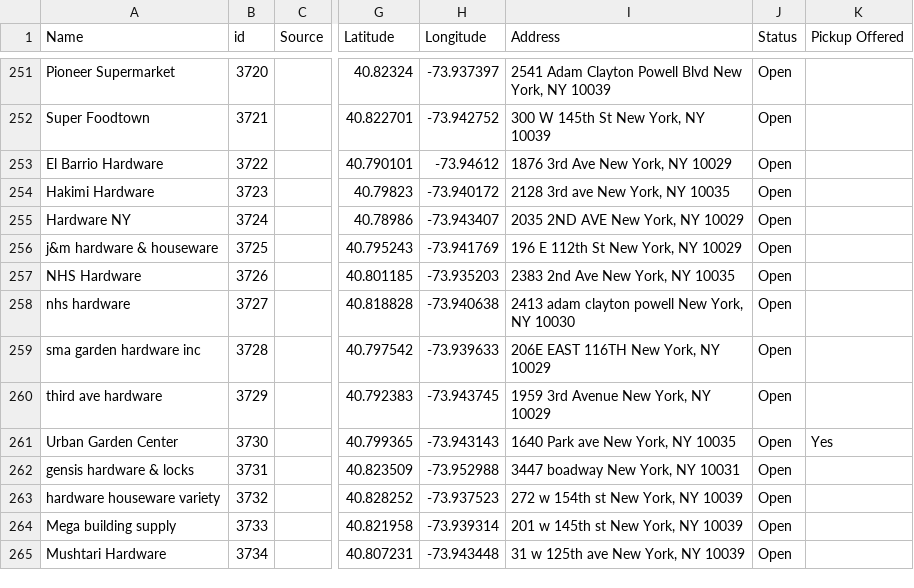
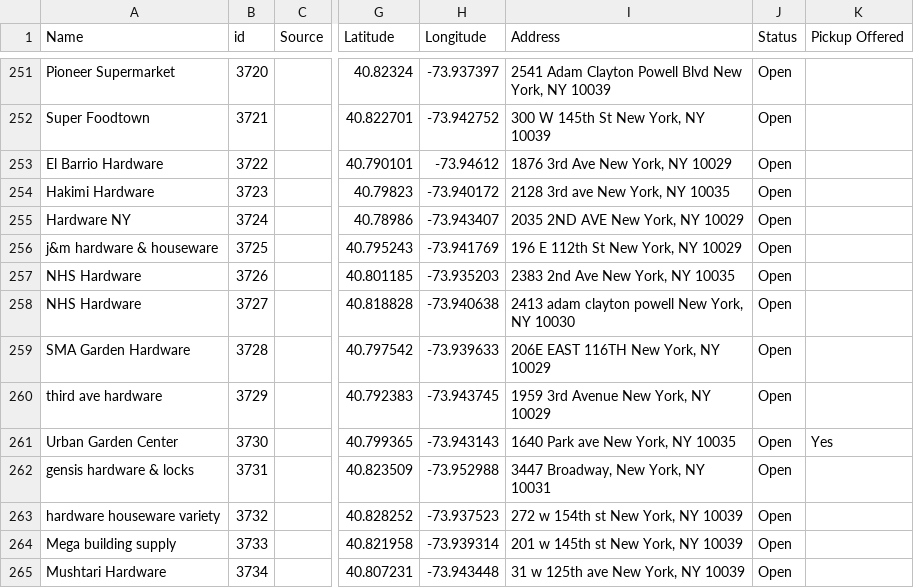
Before and after one commit to zhik/whos-open-uptowngrandcentral, a CSV file: data/rows.csv, drawn as a sheet; only a part is shown, gaps mark what is left out; the diff covers the shown part only; the diff names each change by its address in the sheet, - before the commit and + after, or states it on an @@ line.

Commit message:
Update rows.csv

```diff
--- a/data/rows.csv
+++ b/data/rows.csv
-A258 (Name): nhs hardware
+A258 (Name): NHS Hardware
-A259 (Name): sma garden hardware inc
+A259 (Name): SMA Garden Hardware
-I262 (Address): 3447 boadway New York, NY 10031
+I262 (Address): 3447 Broadway, New York, NY 10031
```
Also changed, not shown: 2 added rows and 33 edited cells elsewhere in this file.
